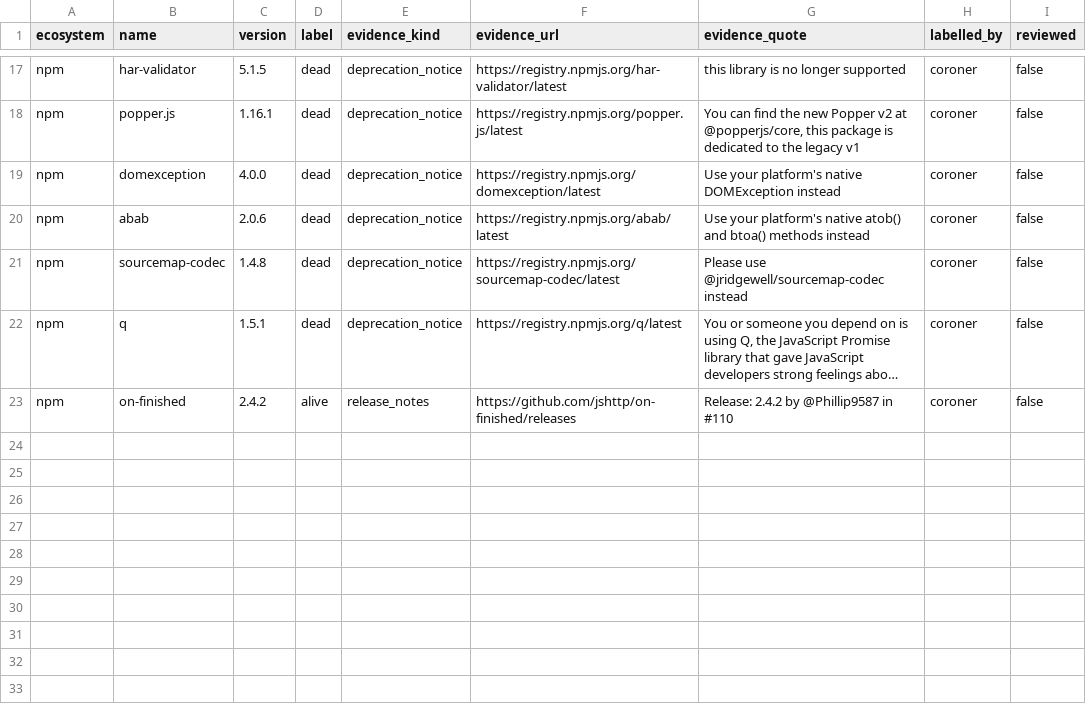
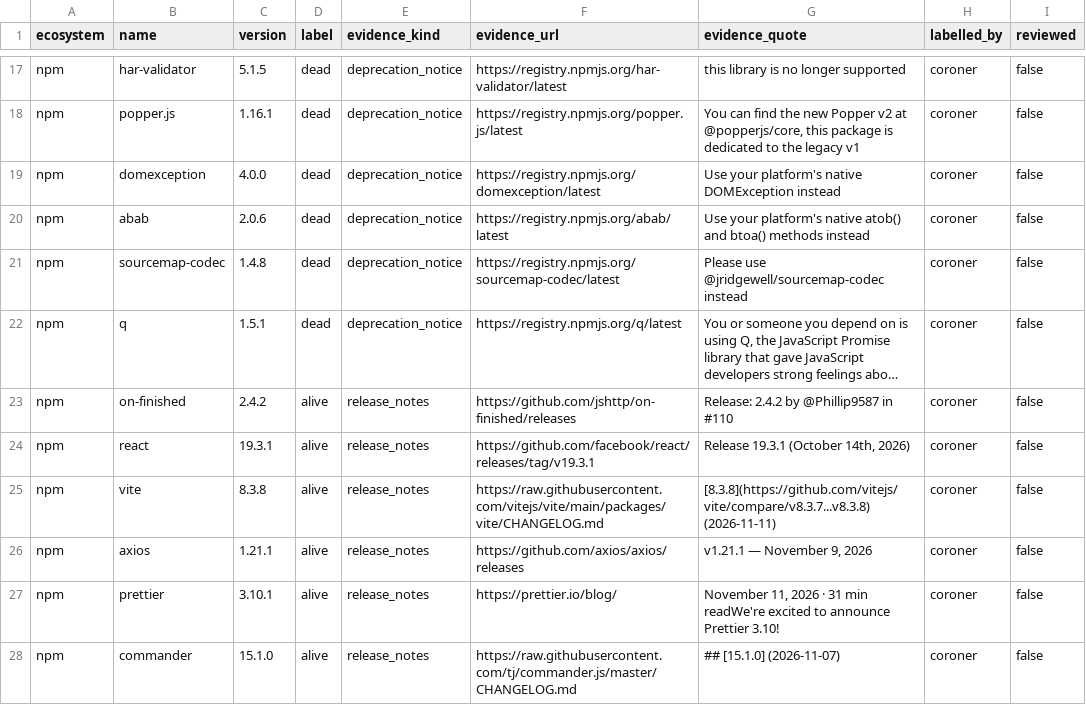
Before and after one commit to olajaido/graveyard, a CSV file: eval/labelled_packages.csv, drawn as a sheet; only a part is shown, gaps mark what is left out; long unchanged cells end in …; the diff names each change by its address in the sheet, - before the commit and + after, or states it on an @@ line.

Commit message:
eval: T12 batch 3 merged (5 npm rows, 9 skipped)

```diff
--- a/eval/labelled_packages.csv
+++ b/eval/labelled_packages.csv
+row 24: npm | react | 19.3.1 | alive | release_notes | https://github.com/facebook/react/releases/tag/v19.3.1 | Release 19.3.1 (October 14th, 2026) | coroner | false
+row 25: npm | vite | 8.3.8 | alive | release_notes | https://raw.githubusercontent.com/vitejs/vite/main/packages/vite/CHANGELOG.md | [8.3.8](https://github.com/vitejs/vite/compare/v8.3.7...v8.3.8) (2026-11-11) | coroner | false
+row 26: npm | axios | 1.21.1 | alive | release_notes | https://github.com/axios/axios/releases | v1.21.1 — November 9, 2026 | coroner | false
+row 27: npm | prettier | 3.10.1 | alive | release_notes | https://prettier.io/blog/ | November 11, 2026 · 31 min readWe're excited to announce Prettier 3.10! | coroner | false
+row 28: npm | commander | 15.1.0 | alive | release_notes | https://raw.githubusercontent.com/tj/commander.js/master/CHANGELOG.md | ## [15.1.0] (2026-11-07) | coroner | false
```
